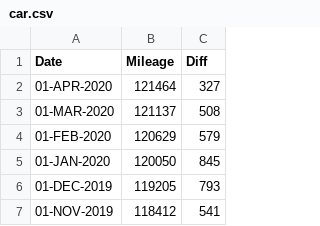
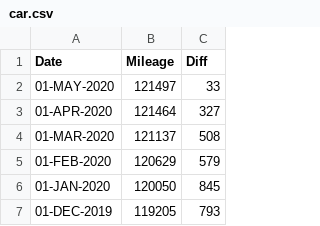
Before and after one commit to codetojoy/self, a CSV file: personal/car.csv, drawn as a sheet; only a part is shown; the shorter side is filled out with more unchanged rows; the diff names each change by its address in the sheet, - before the commit and + after, or states it on an @@ line.

```diff
--- a/personal/car.csv
+++ b/personal/car.csv
+row 2: 01-MAY-2020 | 121497 | 33
```
Also changed, not shown: 1 other file.
